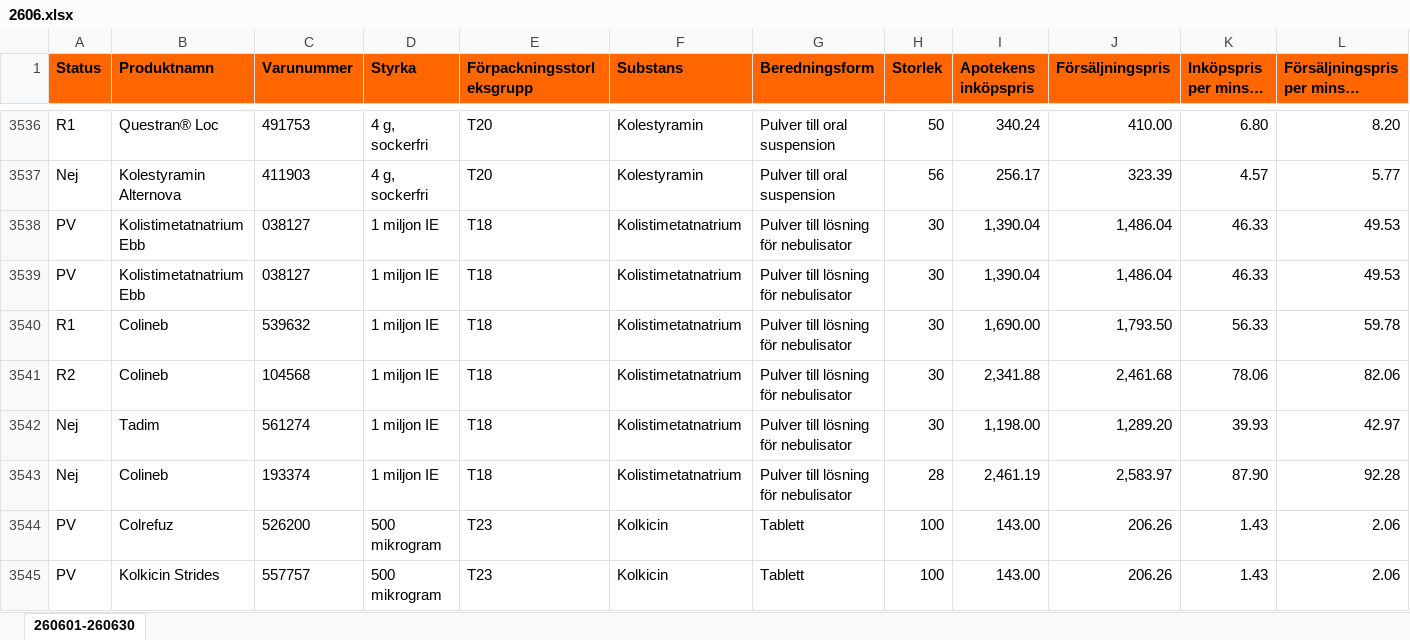
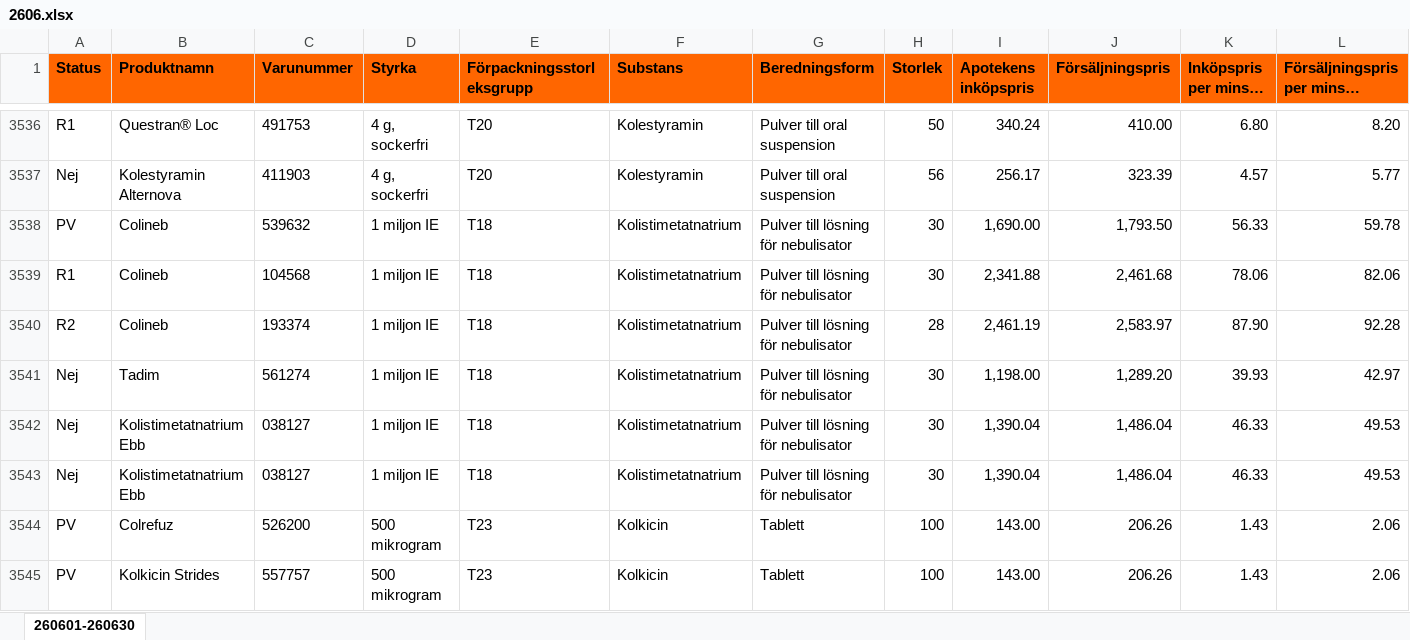
Before and after one commit to pontuscedrell/pillpris, an Excel workbook: data/2606.xlsx, sheet 260601-260630, drawn as a sheet; only a part is shown, gaps mark what is left out; long unchanged cells end in …; values as stored, in another font and other column widths than the file's, no borders; conditional formats not drawn; removed rows and columns are numbered as before the commit, all else as after; rows hold the shown columns only; the diff names each change by its address in the sheet, - before the commit and + after, or states it on an @@ line.

```diff
--- a/data/2606.xlsx (sheet 260601-260630)
+++ b/data/2606.xlsx (sheet 260601-260630)
-row 3538: PV | Kolistimetatnatrium Ebb | 038127 | 1 miljon IE | T18 | Kolistimetatnatrium | Pulver till lösning för nebulisator | 30 | 1,390.04 | 1,486.04 | 46.33 | 49.53
-row 3539: PV | Kolistimetatnatrium Ebb | 038127 | 1 miljon IE | T18 | Kolistimetatnatrium | Pulver till lösning för nebulisator | 30 | 1,390.04 | 1,486.04 | 46.33 | 49.53
-A3538 (Status): R1
+A3538 (Status): PV
-A3539 (Status): R2
+A3539 (Status): R1
+row 3540: R2 | Colineb | 193374 | 1 miljon IE | T18 | Kolistimetatnatrium | Pulver till lösning för nebulisator | 28 | 2,461.19 | 2,583.97 | 87.90 | 92.28
-row 3543: Nej | Colineb | 193374 | 1 miljon IE | T18 | Kolistimetatnatrium | Pulver till lösning för nebulisator | 28 | 2,461.19 | 2,583.97 | 87.90 | 92.28
+row 3542: Nej | Kolistimetatnatrium Ebb | 038127 | 1 miljon IE | T18 | Kolistimetatnatrium | Pulver till lösning för nebulisator | 30 | 1,390.04 | 1,486.04 | 46.33 | 49.53
+row 3543: Nej | Kolistimetatnatrium Ebb | 038127 | 1 miljon IE | T18 | Kolistimetatnatrium | Pulver till lösning för nebulisator | 30 | 1,390.04 | 1,486.04 | 46.33 | 49.53
```
Also changed, not shown: data/2605.xlsx, 4 other files.
